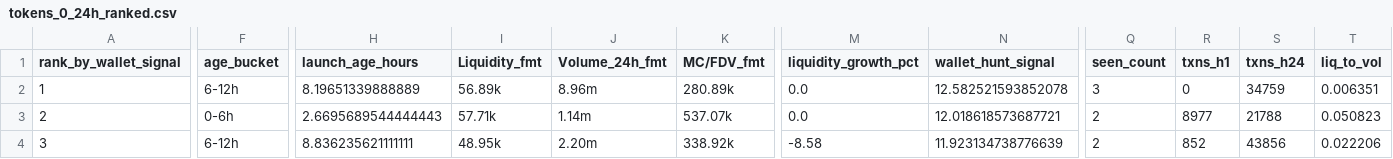
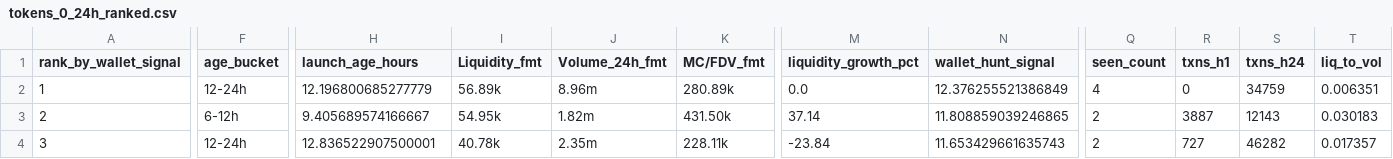
Before and after one commit to ziovajoz/solana-token-csv, a CSV file: output/tokens_0_24h_ranked.csv, drawn as a sheet; only a part is shown, gaps mark what is left out; the diff covers the shown part only; the diff names each change by its address in the sheet, - before the commit and + after, or states it on an @@ line.

```diff
--- a/output/tokens_0_24h_ranked.csv
+++ b/output/tokens_0_24h_ranked.csv
-F2 (age_bucket): 6-12h
+F2 (age_bucket): 12-24h
-H2 (launch_age_hours): 8.19651339888889
+H2 (launch_age_hours): 12.196800685277779
-N2 (wallet_hunt_signal): 12.582521593852078
+N2 (wallet_hunt_signal): 12.376255521386849
-Q2 (seen_count): 3
+Q2 (seen_count): 4
-F3 (age_bucket): 0-6h
+F3 (age_bucket): 6-12h
-H3 (launch_age_hours): 2.6695689544444443
+H3 (launch_age_hours): 9.405689574166667
-I3 (Liquidity_fmt): 57.71k
+I3 (Liquidity_fmt): 54.95k
-J3 (Volume_24h_fmt): 1.14m
+J3 (Volume_24h_fmt): 1.82m
-K3 (MC/FDV_fmt): 537.07k
+K3 (MC/FDV_fmt): 431.50k
-M3 (liquidity_growth_pct): 0.0
+M3 (liquidity_growth_pct): 37.14
-N3 (wallet_hunt_signal): 12.018618573687721
+N3 (wallet_hunt_signal): 11.808859039246865
-R3 (txns_h1): 8977
+R3 (txns_h1): 3887
-S3 (txns_h24): 21788
+S3 (txns_h24): 12143
-T3 (liq_to_vol): 0.050823
+T3 (liq_to_vol): 0.030183
-F4 (age_bucket): 6-12h
+F4 (age_bucket): 12-24h
-H4 (launch_age_hours): 8.836235621111111
+H4 (launch_age_hours): 12.836522907500001
-I4 (Liquidity_fmt): 48.95k
+I4 (Liquidity_fmt): 40.78k
-J4 (Volume_24h_fmt): 2.20m
+J4 (Volume_24h_fmt): 2.35m
-K4 (MC/FDV_fmt): 338.92k
+K4 (MC/FDV_fmt): 228.11k
-M4 (liquidity_growth_pct): -8.58
+M4 (liquidity_growth_pct): -23.84
-N4 (wallet_hunt_signal): 11.923134738776639
+N4 (wallet_hunt_signal): 11.653429661635743
-R4 (txns_h1): 852
+R4 (txns_h1): 727
-S4 (txns_h24): 43856
+S4 (txns_h24): 46282
-T4 (liq_to_vol): 0.022206
+T4 (liq_to_vol): 0.017357
```
Also changed, not shown: 36 edited cells elsewhere in this file, output/excluded.csv, output/included.csv, 9 other files.
